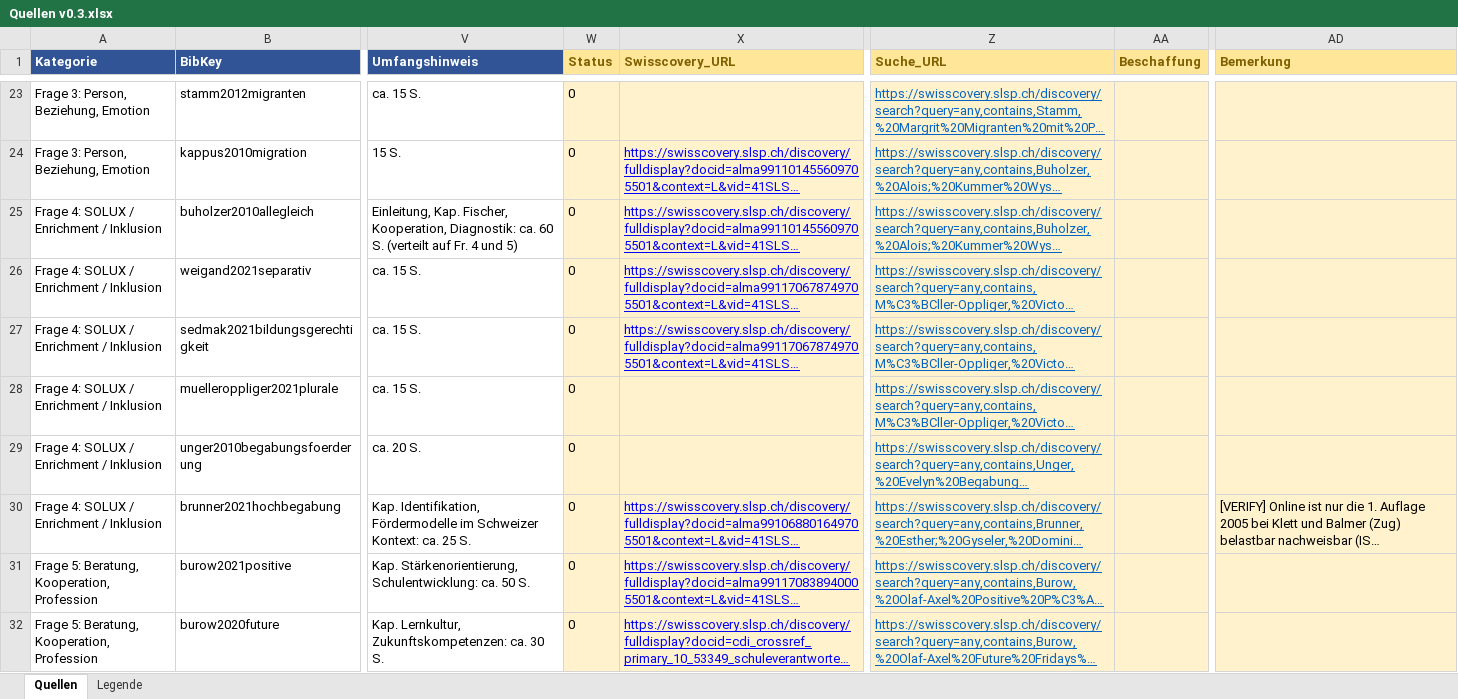
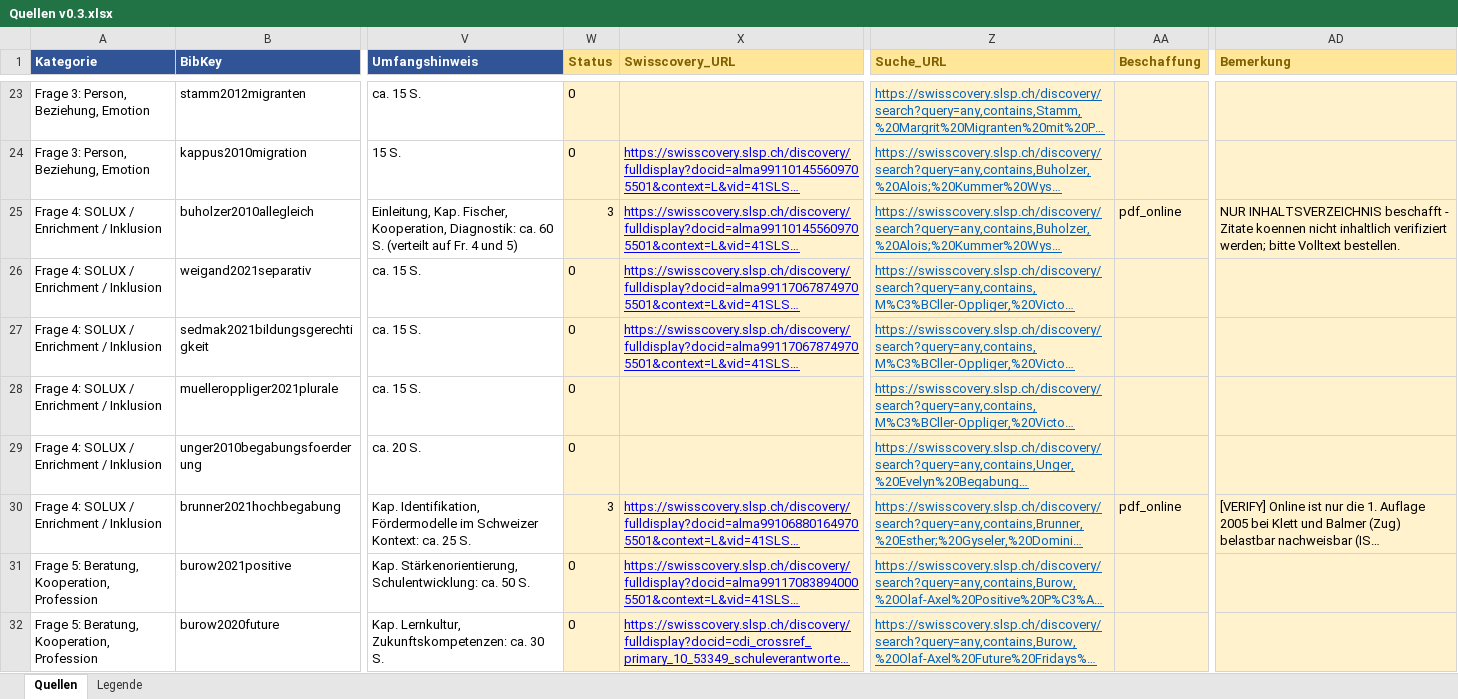
Before and after one commit to mahaelit/26-MPV, an Excel workbook: Quellen v0.3.xlsx, sheet Quellen, drawn as a sheet; only a part is shown, gaps mark what is left out; long unchanged cells end in …; values as stored, in another font and other column widths than the file's, no borders; conditional formats not drawn; the diff covers the shown part only; the diff names each change by its address in the sheet, - before the commit and + after, or states it on an @@ line.

```diff
--- a/Quellen v0.3.xlsx (sheet Quellen)
+++ b/Quellen v0.3.xlsx (sheet Quellen)
-W25 (Status): 0
+W25 (Status): 3
-AA25 (Beschaffung): (empty)
+AA25 (Beschaffung): pdf_online
-AD25 (Bemerkung): (empty)
+AD25 (Bemerkung): NUR INHALTSVERZEICHNIS beschafft - Zitate koennen nicht inhaltlich verifiziert werden; bitte Volltext bestellen.
-W30 (Status): 0
+W30 (Status): 3
-AA30 (Beschaffung): (empty)
+AA30 (Beschaffung): pdf_online
```
Also changed, not shown: 38 edited cells elsewhere in this sheet, 56 other files.
